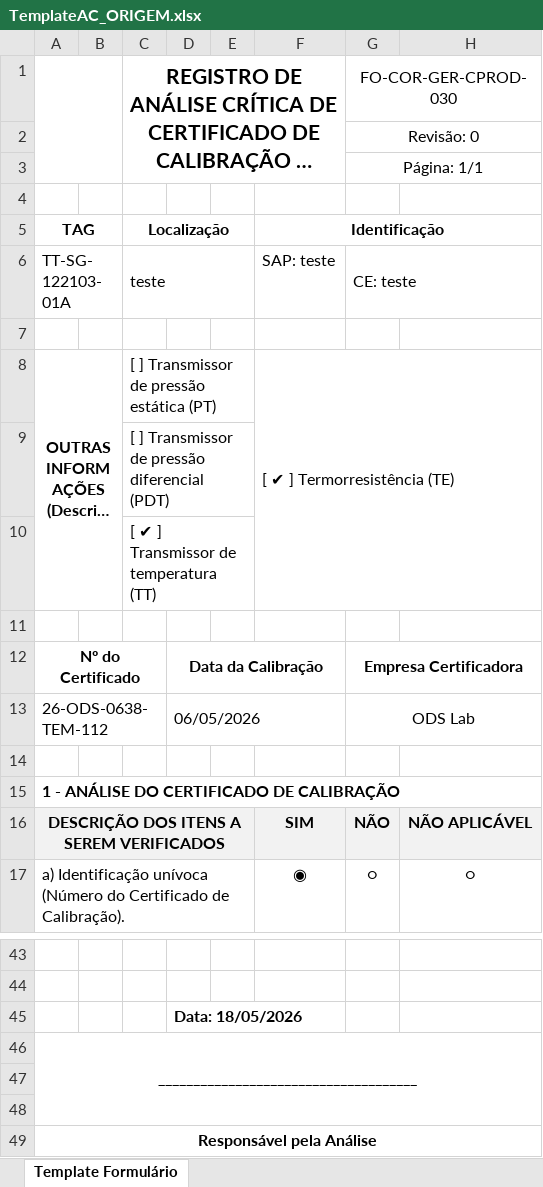
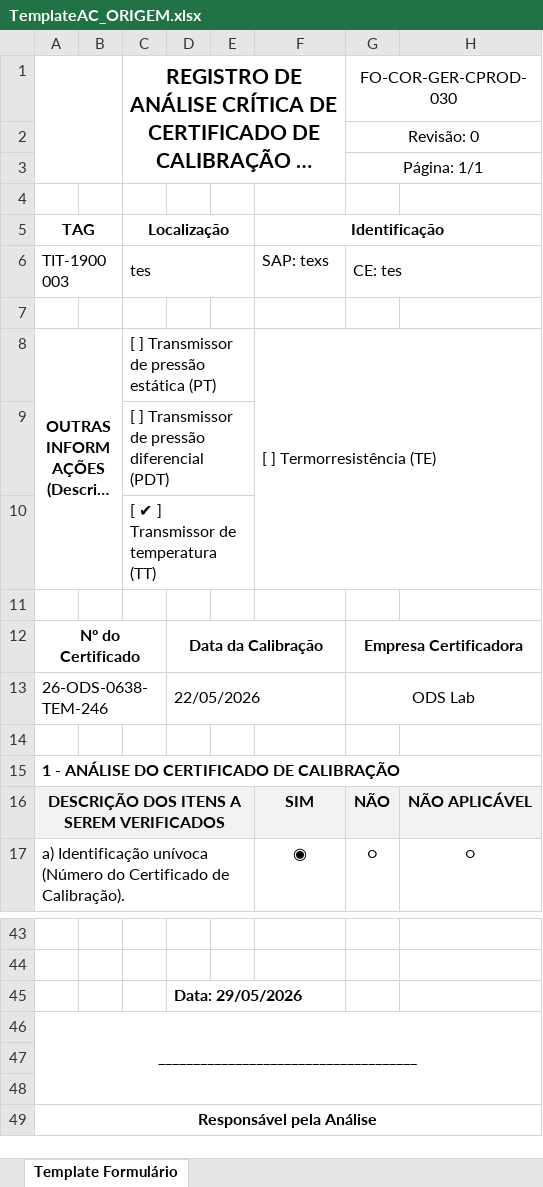
Before and after one commit to 1998-sys/AC-s_app, an Excel workbook: TemplateAC_ORIGEM.xlsx, sheet Template Formulário, drawn as a sheet; only a part is shown, gaps mark what is left out; long unchanged cells end in …; values as stored, in another font and other column widths than the file's, no borders; charts and pictures not drawn; removed rows and columns are numbered as before the commit, all else as after; the diff names each change by its address in the sheet, - before the commit and + after, or states it on an @@ line.

```diff
--- a/TemplateAC_ORIGEM.xlsx (sheet Template Formulário)
+++ b/TemplateAC_ORIGEM.xlsx (sheet Template Formulário)
-row 6: TT-SG-122103-01A |  | teste |  |  | SAP: teste | CE: teste
+row 6: TIT-1900003 |  | tes |  |  | SAP: texs | CE: tes
-F8 (Identificação): [ ✔ ] Termorresistência (TE)
+F8 (Identificação): [ ] Termorresistência (TE)
-A13 (TAG): 26-ODS-0638-TEM-112
+A13 (TAG): 26-ODS-0638-TEM-246
-D13: 06/05/2026
+D13: 22/05/2026
-D45: Data: 18/05/2026
+D45: Data: 29/05/2026
```
Also changed, not shown: TemplateAC_PO_YINSON - ATLANTA.xlsx, TemplateAC_YINSON.xlsx, 12 other files.
